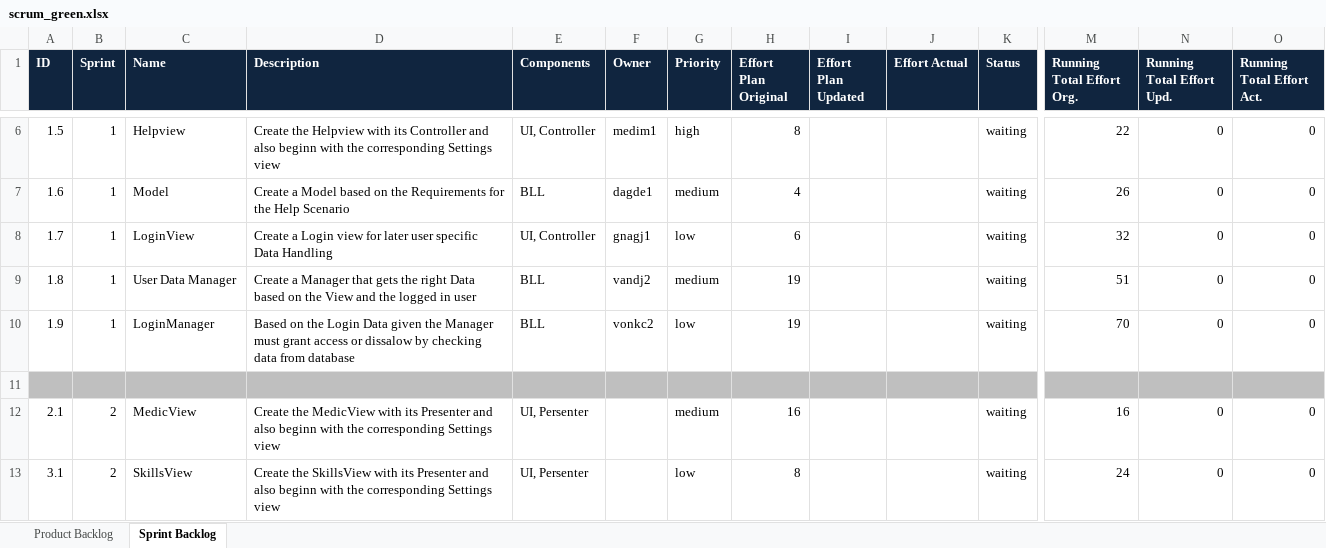
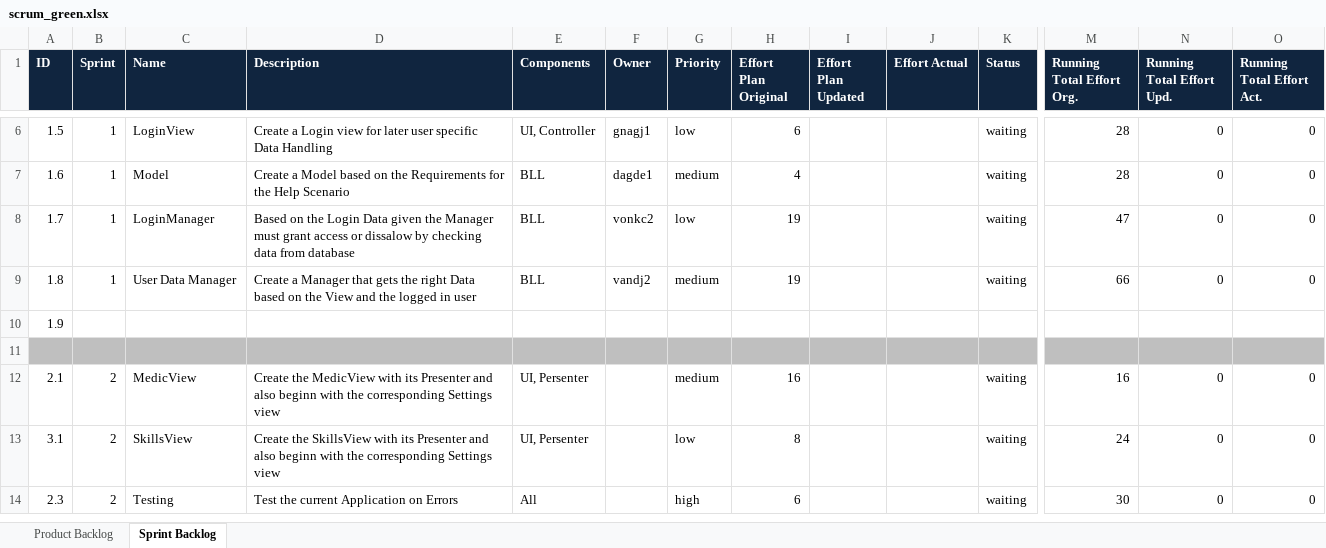
Before and after one commit to sirlordrouter/ch.bfh.btx8081.w2013.green, an Excel workbook: doc/task10/scrum_green.xlsx, sheet Sprint Backlog, drawn as a sheet; only a part is shown, gaps mark what is left out; the shorter side is filled out with more unchanged rows; values as stored, in another font and other column widths than the file's, no borders; the diff covers the shown part only; the diff names each change by its address in the sheet, - before the commit and + after, or states it on an @@ line.

Commit message:
updated product and sprint log

```diff
--- a/doc/task10/scrum_green.xlsx (sheet Sprint Backlog)
+++ b/doc/task10/scrum_green.xlsx (sheet Sprint Backlog)
-C6 (Name): Helpview
+C6 (Name): LoginView
-D6 (Description): Create the Helpview with its Controller and also beginn with the corresponding Settings view
+D6 (Description): Create a Login view for later user specific Data Handling
-F6 (Owner): medim1
+F6 (Owner): gnagj1
-G6 (Priority): high
+G6 (Priority): low
-H6 (Effort Plan Original): 8
+H6 (Effort Plan Original): 6
-M6 (Running Total Effort Org.): 22
+M6 (Running Total Effort Org.): 28
-M7 (Running Total Effort Org.): 26
+M7 (Running Total Effort Org.): 28
-C8 (Name): LoginView
+C8 (Name): LoginManager
-D8 (Description): Create a Login view for later user specific Data Handling
+D8 (Description): Based on the Login Data given the Manager must grant access or dissalow by checking data from database
-E8 (Components): UI, Controller
+E8 (Components): BLL
-F8 (Owner): gnagj1
+F8 (Owner): vonkc2
-H8 (Effort Plan Original): 6
+H8 (Effort Plan Original): 19
-M8 (Running Total Effort Org.): 32
+M8 (Running Total Effort Org.): 47
-M9 (Running Total Effort Org.): 51
+M9 (Running Total Effort Org.): 66
-B10 (Sprint): 1
+B10 (Sprint): (empty)
-C10 (Name): LoginManager
+C10 (Name): (empty)
-D10 (Description): Based on the Login Data given the Manager must grant access or dissalow by checking data from database
+D10 (Description): (empty)
-E10 (Components): BLL
+E10 (Components): (empty)
-F10 (Owner): vonkc2
+F10 (Owner): (empty)
-G10 (Priority): low
+G10 (Priority): (empty)
-H10 (Effort Plan Original): 19
+H10 (Effort Plan Original): (empty)
-K10 (Status): waiting
+K10 (Status): (empty)
-M10 (Running Total Effort Org.): 70
+M10 (Running Total Effort Org.): (empty)
-N10 (Running Total Effort Upd.): 0
+N10 (Running Total Effort Upd.): (empty)
-O10 (Running Total Effort Act.): 0
+O10 (Running Total Effort Act.): (empty)
```
Also changed, not shown: 34 edited cells elsewhere in this sheet, sheet Product Backlog, formulas that keep their value.
